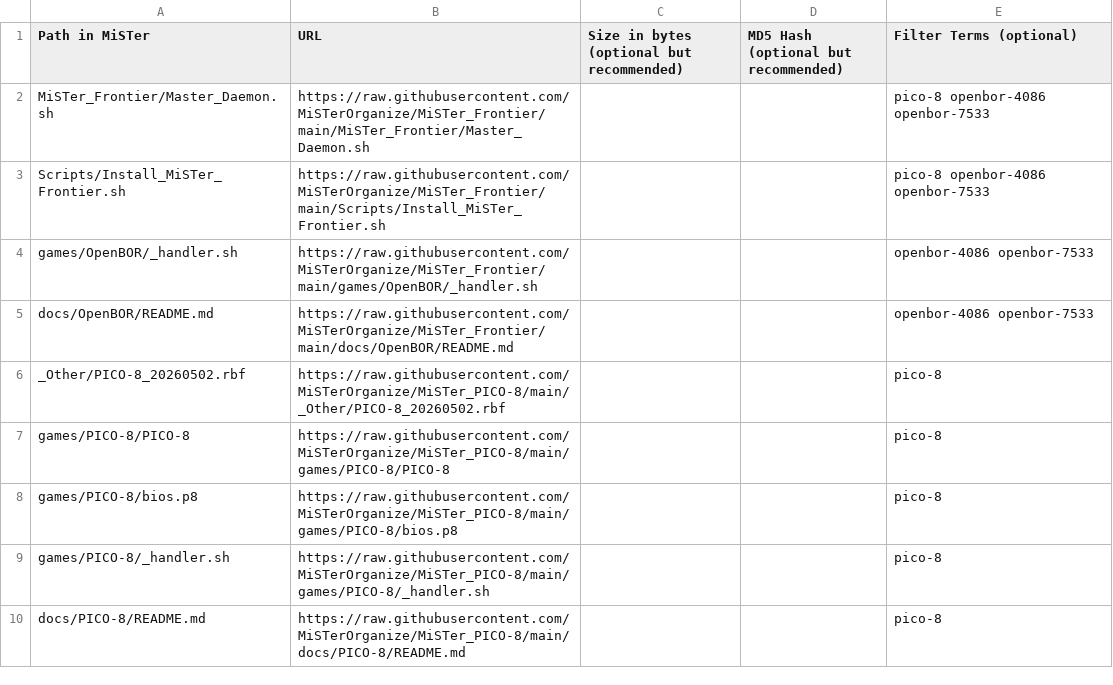
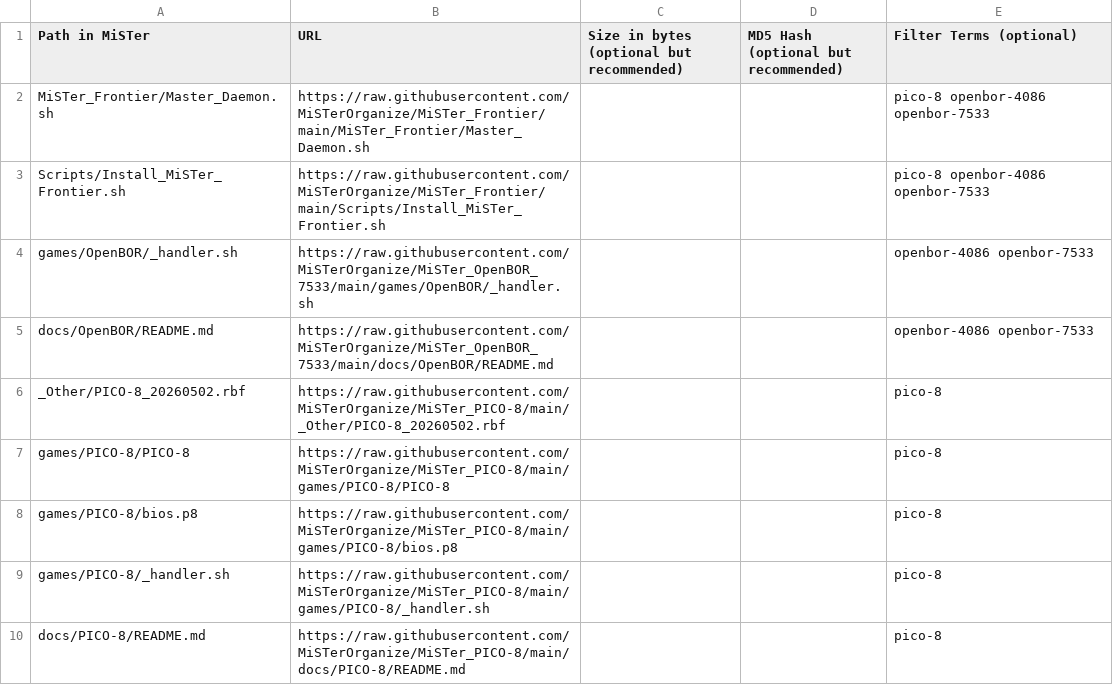
Before and after one commit to MiSTerOrganize/MiSTer_Frontier, a CSV file: external_files.csv, drawn as a sheet; only a part is shown.

Commit message:
Move shared OpenBOR infra to MiSTer_OpenBOR_7533
The unified _handler.sh and README.md were inconsistently hosted in
this combiner repo while every other piece of engine-specific content
lives in its per-core repo. MiSTer_OpenBOR_7533 now owns the shared
OpenBOR infrastructure (it's the active engine; 4086 is legacy
compat). external_files.csv updated to pull both files from there
with both openbor-4086 and openbor-7533 tags.

Combiner repo content is now: external_files.csv +
MiSTer_Frontier/Master_Daemon.sh + Scripts/Install_MiSTer_Frontier.sh
+ build_db workflow. Pure combiner — no engine-specific content.

```diff
--- a/external_files.csv
+++ b/external_files.csv
@@ -3,4 +3,4 @@ MiSTer_Frontier/Master_Daemon.sh,https://raw.githubusercontent.com/MiSTerOrganiz
 Scripts/Install_MiSTer_Frontier.sh,https://raw.githubusercontent.com/MiSTerOrganize/MiSTer_Frontier/main/Scripts/Install_MiSTer_Frontier.sh,,,pico-8 openbor-4086 openbor-7533
-games/OpenBOR/_handler.sh,https://raw.githubusercontent.com/MiSTerOrganize/MiSTer_Frontier/main/games/OpenBOR/_handler.sh,,,openbor-4086 openbor-7533
-docs/OpenBOR/README.md,https://raw.githubusercontent.com/MiSTerOrganize/MiSTer_Frontier/main/docs/OpenBOR/README.md,,,openbor-4086 openbor-7533
+games/OpenBOR/_handler.sh,https://raw.githubusercontent.com/MiSTerOrganize/MiSTer_OpenBOR_7533/main/games/OpenBOR/_handler.sh,,,openbor-4086 openbor-7533
+docs/OpenBOR/README.md,https://raw.githubusercontent.com/MiSTerOrganize/MiSTer_OpenBOR_7533/main/docs/OpenBOR/README.md,,,openbor-4086 openbor-7533
 _Other/PICO-8_20260502.rbf,https://raw.githubusercontent.com/MiSTerOrganize/MiSTer_PICO-8/main/_Other/PICO-8_20260502.rbf,,,pico-8
```
Also changed, not shown: 2 other files.
